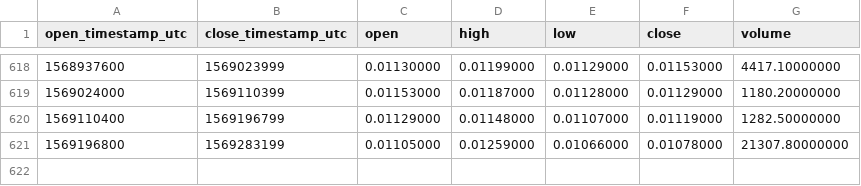
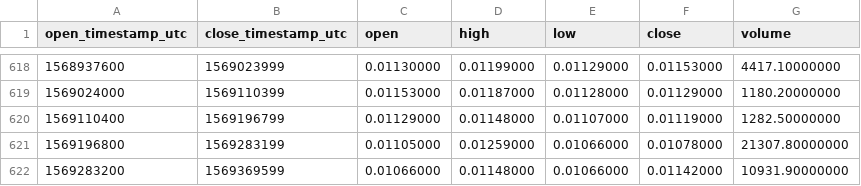
Before and after one commit to cryptobigbro/binance-RLCBNB, a CSV file: binance-RLCBNB-1d.csv, drawn as a sheet; only a part is shown, gaps mark what is left out.

Commit message:
Update OHLCV data.

```diff
--- a/binance-RLCBNB-1d.csv
+++ b/binance-RLCBNB-1d.csv
@@ -621 +621,2 @@ open_timestamp_utc,close_timestamp_utc,open,high,low,close,volume
 1569196800,1569283199,0.01105000,0.01259000,0.01066000,0.01078000,21307.80000000
+1569283200,1569369599,0.01066000,0.01148000,0.01066000,0.01142000,10931.90000000
```
Also changed, not shown: 1 other file.
